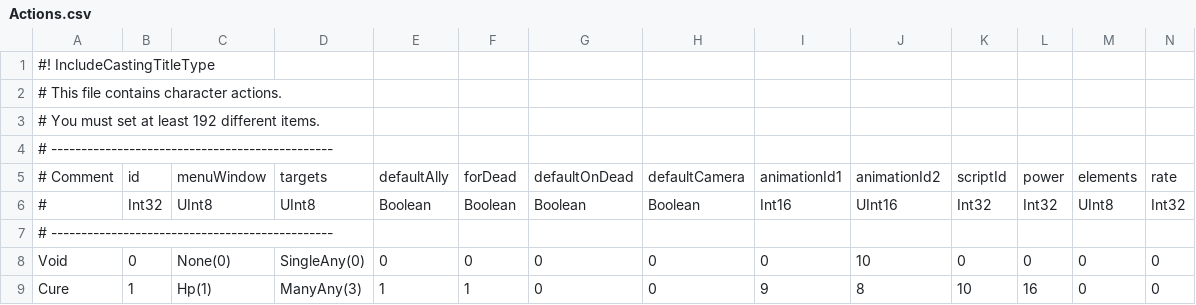
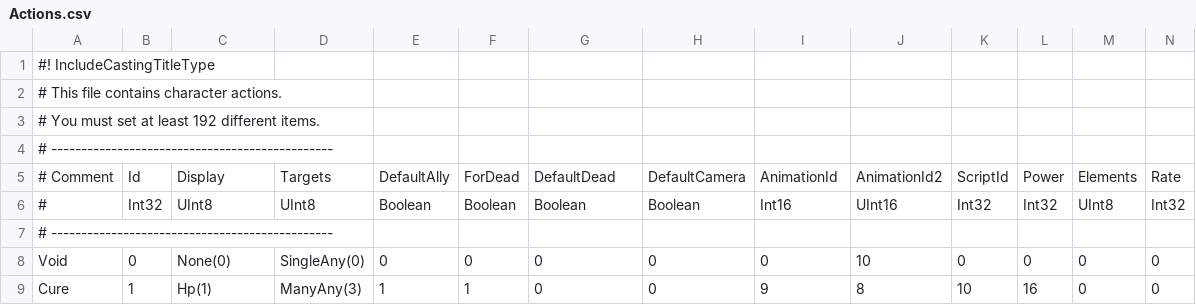
Before and after one commit to Albeoris/Memoria, a CSV file: Memoria.Patcher/StreamingAssets/Data/Battle/Actions.csv, drawn as a sheet; only a part is shown; removed rows and columns are numbered as before the commit, all else as after; rows hold the shown columns only; the diff names each change by its address in the sheet, - before the commit and + after, or states it on an @@ line.

```diff
--- a/Memoria.Patcher/StreamingAssets/Data/Battle/Actions.csv
+++ b/Memoria.Patcher/StreamingAssets/Data/Battle/Actions.csv
-row 5: # Comment | id | menuWindow | targets | defaultAlly | forDead | defaultOnDead | defaultCamera | animationId1 | animationId2 | scriptId | power | elements | rate
+row 5: # Comment | Id | Display | Targets | DefaultAlly | ForDead | DefaultDead | DefaultCamera | AnimationId | AnimationId2 | ScriptId | Power | Elements | Rate
```
Also changed, not shown: Memoria.Patcher/StreamingAssets/Data/Battle/StatusData.csv, Memoria.Patcher/StreamingAssets/Data/Characters/BattleParameters.csv, 20 other files.
